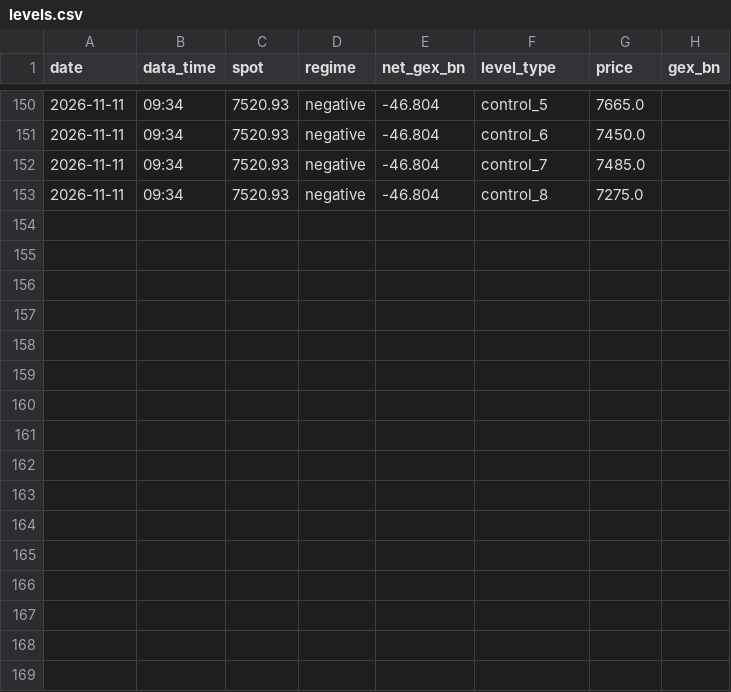
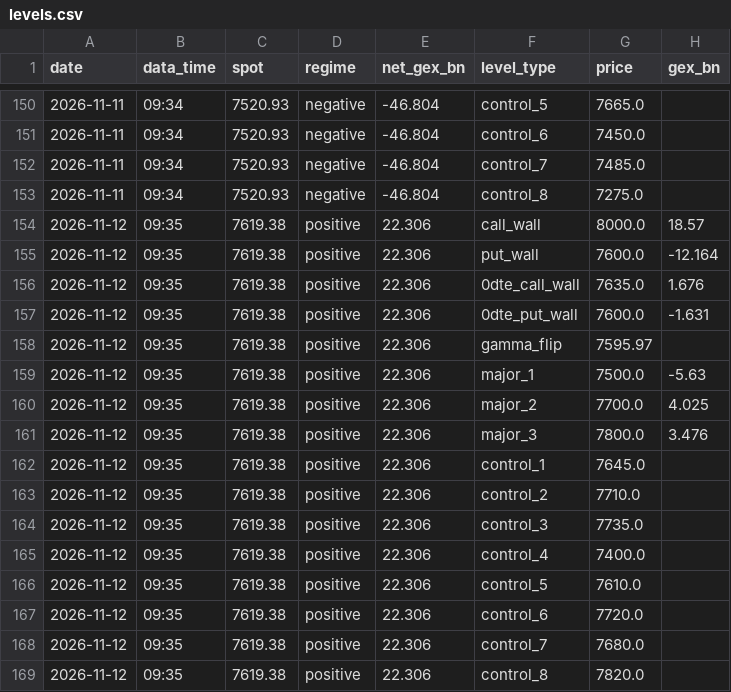
Before and after one commit to MBKGEX/spx-gex-touch-log, a CSV file: data/levels.csv, drawn as a sheet; only a part is shown, gaps mark what is left out.

```diff
--- a/data/levels.csv
+++ b/data/levels.csv
@@ -153 +153,17 @@ date,data_time,spot,regime,net_gex_bn,level_type,price,gex_bn
 2026-11-11,09:34,7520.93,negative,-46.804,control_8,7275.0,
+2026-11-12,09:35,7619.38,positive,22.306,call_wall,8000.0,18.57
+2026-11-12,09:35,7619.38,positive,22.306,put_wall,7600.0,-12.164
+2026-11-12,09:35,7619.38,positive,22.306,0dte_call_wall,7635.0,1.676
+2026-11-12,09:35,7619.38,positive,22.306,0dte_put_wall,7600.0,-1.631
+2026-11-12,09:35,7619.38,positive,22.306,gamma_flip,7595.97,
+2026-11-12,09:35,7619.38,positive,22.306,major_1,7500.0,-5.63
+2026-11-12,09:35,7619.38,positive,22.306,major_2,7700.0,4.025
+2026-11-12,09:35,7619.38,positive,22.306,major_3,7800.0,3.476
+2026-11-12,09:35,7619.38,positive,22.306,control_1,7645.0,
+2026-11-12,09:35,7619.38,positive,22.306,control_2,7710.0,
+2026-11-12,09:35,7619.38,positive,22.306,control_3,7735.0,
+2026-11-12,09:35,7619.38,positive,22.306,control_4,7400.0,
+2026-11-12,09:35,7619.38,positive,22.306,control_5,7610.0,
+2026-11-12,09:35,7619.38,positive,22.306,control_6,7720.0,
+2026-11-12,09:35,7619.38,positive,22.306,control_7,7680.0,
+2026-11-12,09:35,7619.38,positive,22.306,control_8,7820.0,
```
Also changed, not shown: 1 other file.
